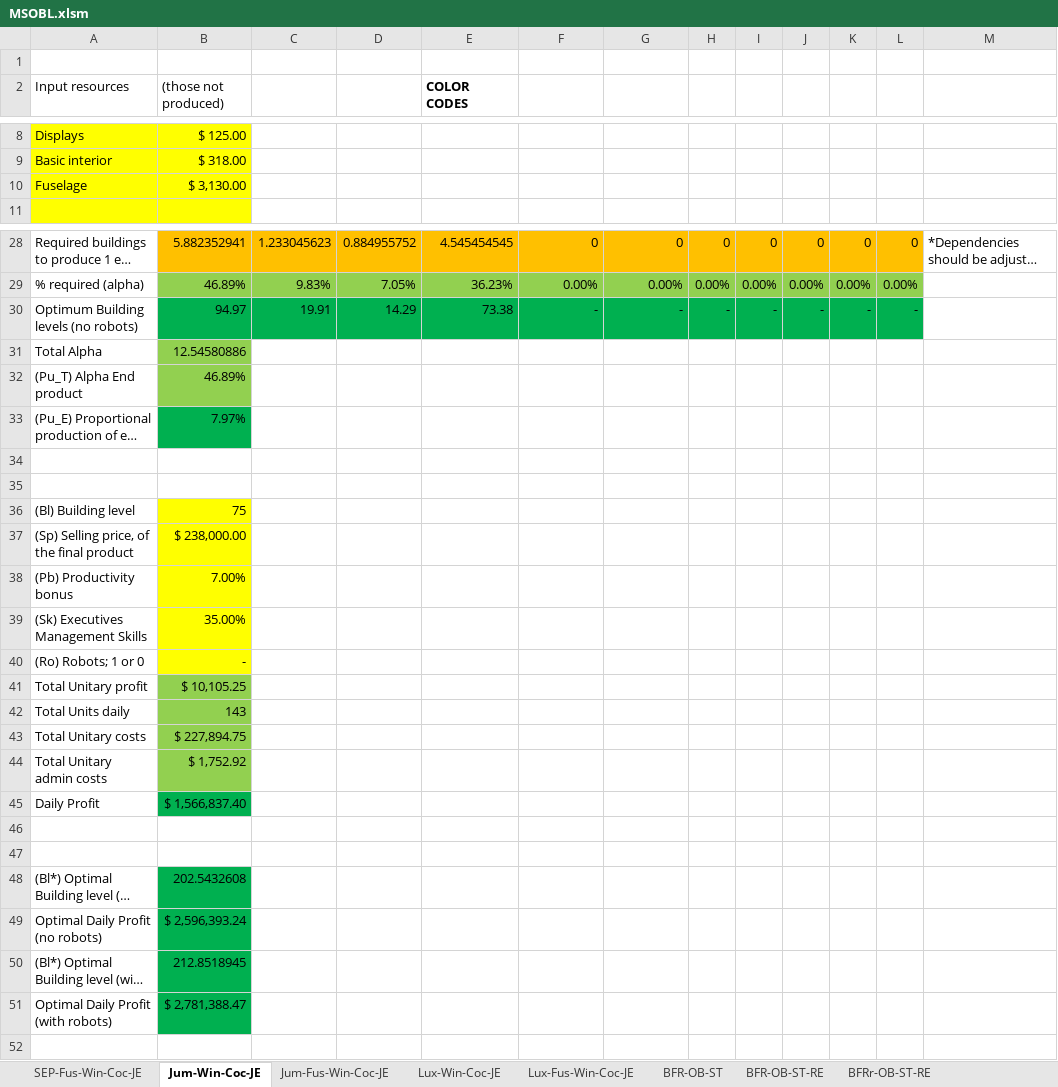
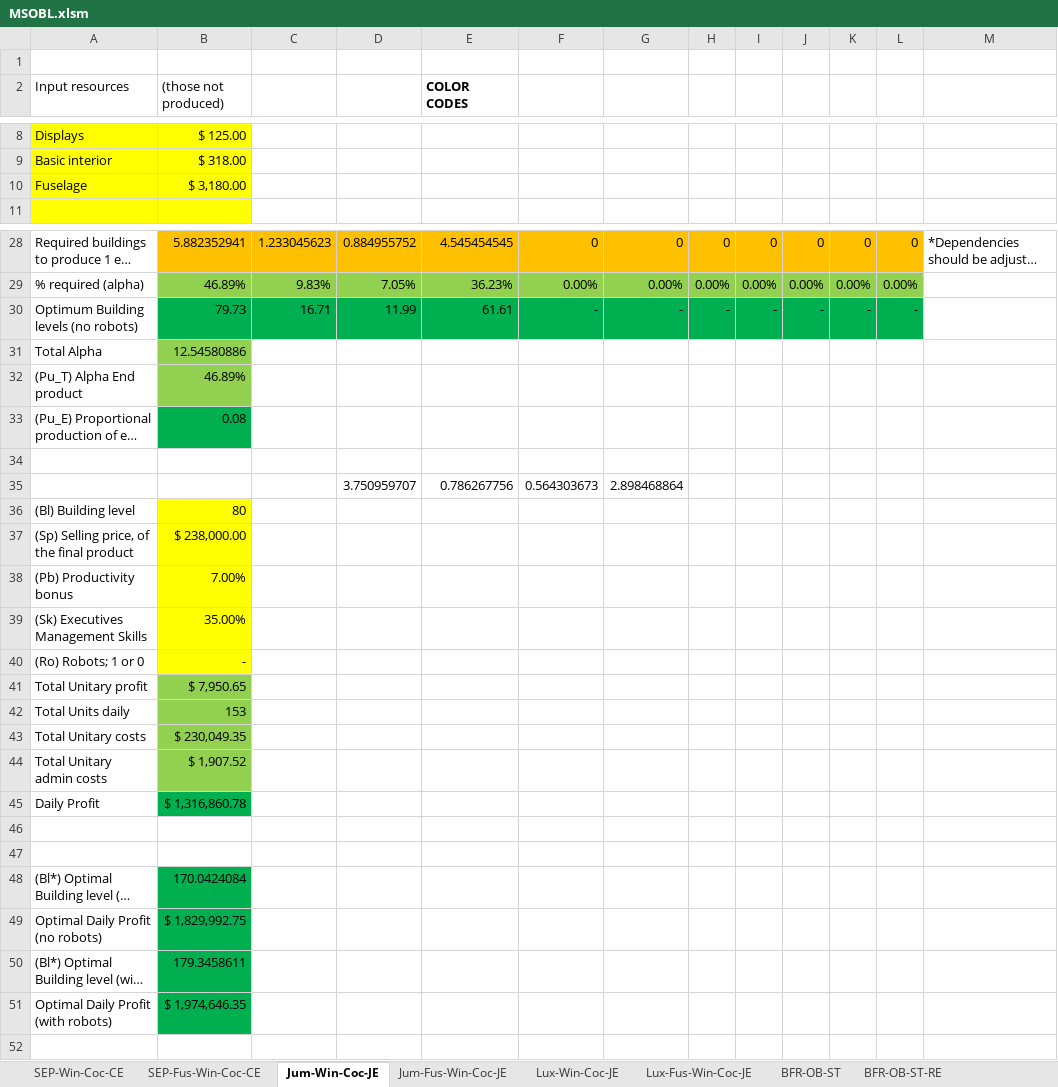
Before and after one commit to OscarFlores-IFi/SimCompanies, an Excel workbook: MSOBL.xlsm, sheet Jum-Win-Coc-JE, drawn as a sheet; only a part is shown, gaps mark what is left out; long unchanged cells end in …; values as stored, in another font and other column widths than the file's, no borders; charts and pictures not drawn; the diff covers the shown part only; the diff names each change by its address in the sheet, - before the commit and + after, or states it on an @@ line.

```diff
--- a/MSOBL.xlsm (sheet Jum-Win-Coc-JE)
+++ b/MSOBL.xlsm (sheet Jum-Win-Coc-JE)
-sheet tab: SEP-Fus-Win-Coc-JE
+sheet tab: SEP-Fus-Win-Coc-CE
+sheet tab: SEP-Win-Coc-CE
-B10 ((those not produced)): $ 3,130.00
+B10 ((those not produced)): $ 3,180.00
-B30 ((those not produced)): 94.97
+B30 ((those not produced)): 79.73
-C30: 19.91
+C30: 16.71
-D30: 14.29
+D30: 11.99
-E30 (COLOR CODES): 73.38
+E30 (COLOR CODES): 61.61
-B33 ((those not produced)): 7.97%
+B33 ((those not produced)): 0.08
-row 35: (empty)
+row 35:  |  |  | 3.750959707 | 0.786267756 | 0.564303673 | 2.898468864
-B36 ((those not produced)): 75
+B36 ((those not produced)): 80
-B41 ((those not produced)): $ 10,105.25
+B41 ((those not produced)): $ 7,950.65
-B42 ((those not produced)): 143
+B42 ((those not produced)): 153
-B43 ((those not produced)): $ 227,894.75
+B43 ((those not produced)): $ 230,049.35
-B44 ((those not produced)): $ 1,752.92
+B44 ((those not produced)): $ 1,907.52
-B45 ((those not produced)): $ 1,566,837.40
+B45 ((those not produced)): $ 1,316,860.78
-B48 ((those not produced)): 202.5432608
+B48 ((those not produced)): 170.0424084
-B49 ((those not produced)): $ 2,596,393.24
+B49 ((those not produced)): $ 1,829,992.75
-B50 ((those not produced)): 212.8518945
+B50 ((those not produced)): 179.3458611
-B51 ((those not produced)): $ 2,781,388.47
+B51 ((those not produced)): $ 1,974,646.35
```
Also changed, not shown: 2 edited cells elsewhere in this sheet, sheet Lux-Win-Coc-JE, sheet SEP-Fus-Win-Coc-CE, sheet HGEC, sheet RE, sheet RE-HGEC, sheet SAT-Ion-HGEC, 6 more sheets, charts or pictures, OBL.xlsm.
